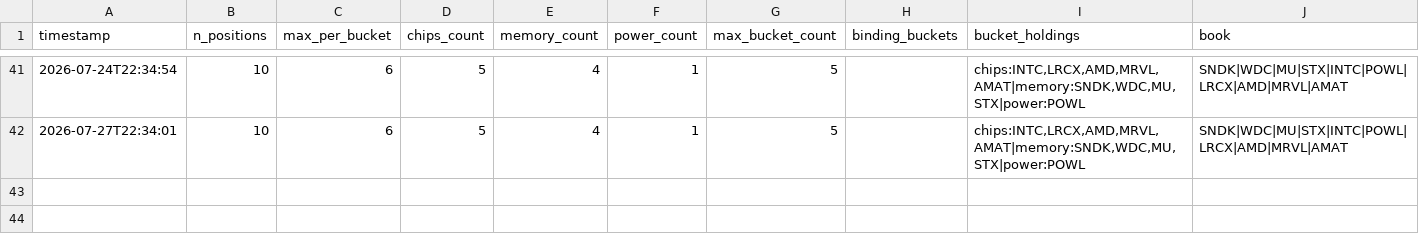
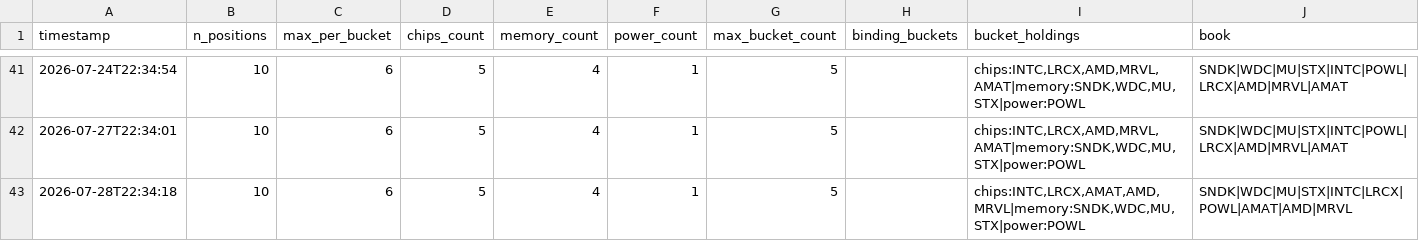
Before and after one commit to JeffGe911/Quant-paper-, a CSV file: concentration_log.csv, drawn as a sheet; only a part is shown, gaps mark what is left out; the diff names each change by its address in the sheet, - before the commit and + after, or states it on an @@ line.

```diff
--- a/concentration_log.csv
+++ b/concentration_log.csv
+row 43: 2026-07-28T22:34:18 | 10 | 6 | 5 | 4 | 1 | 5 |  | chips:INTC,LRCX,AMAT,AMD,MRVL|memory:SNDK,WDC,MU,STX|power:POWL | SNDK|WDC|MU|STX|INTC|LRCX|POWL|AMAT|AMD|MRVL
```
Also changed, not shown: nav.csv.
